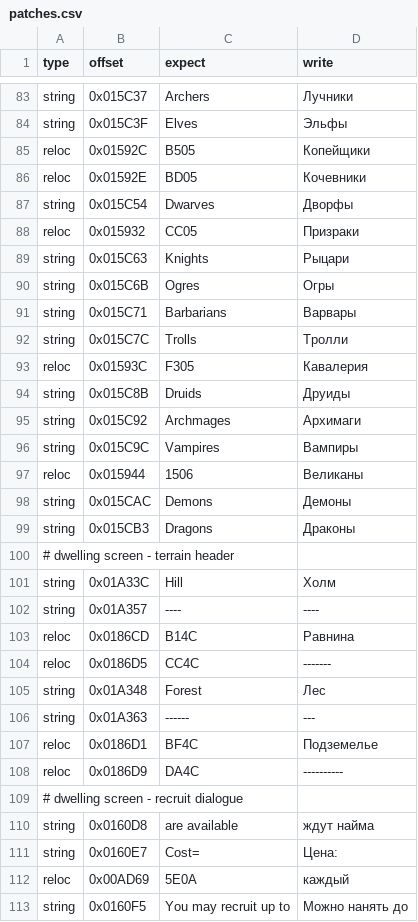
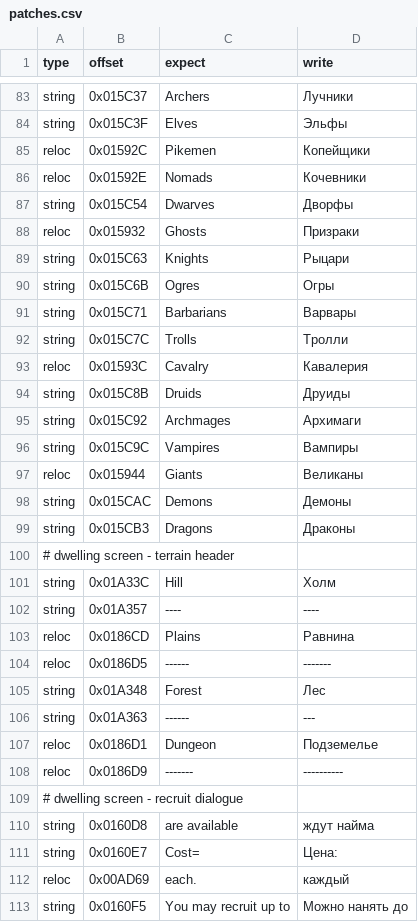
Before and after one commit to atiupin/kbr, a CSV file: tools/patches.csv, drawn as a sheet; only a part is shown, gaps mark what is left out; the diff covers the shown part only.

```diff
--- a/tools/patches.csv
+++ b/tools/patches.csv
@@ -85,6 +85,6 @@ string,0x015C37,"Archers","Лучники"
 string,0x015C3F,"Elves","Эльфы"
-reloc,0x01592C,"B505","Копейщики"
-reloc,0x01592E,"BD05","Кочевники"
+reloc,0x01592C,"Pikemen","Копейщики"
+reloc,0x01592E,"Nomads","Кочевники"
 string,0x015C54,"Dwarves","Дворфы"
-reloc,0x015932,"CC05","Призраки"
+reloc,0x015932,"Ghosts","Призраки"
 string,0x015C63,"Knights","Рыцари"
@@ -93,3 +93,3 @@ string,0x015C71,"Barbarians","Варвары"
 string,0x015C7C,"Trolls","Тролли"
-reloc,0x01593C,"F305","Кавалерия"
+reloc,0x01593C,"Cavalry","Кавалерия"
 string,0x015C8B,"Druids","Друиды"
@@ -97,3 +97,3 @@ string,0x015C92,"Archmages","Архимаги"
 string,0x015C9C,"Vampires","Вампиры"
-reloc,0x015944,"1506","Великаны"
+reloc,0x015944,"Giants","Великаны"
 string,0x015CAC,"Demons","Демоны"
@@ -103,8 +103,8 @@ string,0x01A33C,"Hill","Холм"
 string,0x01A357,"----","----"
-reloc,0x0186CD,"B14C","Равнина"
-reloc,0x0186D5,"CC4C","-------"
+reloc,0x0186CD,"Plains","Равнина"
+reloc,0x0186D5,"------","-------"
 string,0x01A348,"Forest","Лес"
 string,0x01A363,"------","---"
-reloc,0x0186D1,"BF4C","Подземелье"
-reloc,0x0186D9,"DA4C","----------"
+reloc,0x0186D1,"Dungeon","Подземелье"
+reloc,0x0186D9,"-------","----------"
 # dwelling screen - recruit dialogue
@@ -112,3 +112,3 @@ string,0x0160D8," are available"," ждут найма"
 string,0x0160E7,"Cost= ","Цена: "
-reloc,0x00AD69,"5E0A"," каждый"
+reloc,0x00AD69," each."," каждый"
 string,0x0160F5,"You may recruit up to ","Можно нанять до "
```
Also changed, not shown: 19 edited cells elsewhere in this file, 3 other files.
